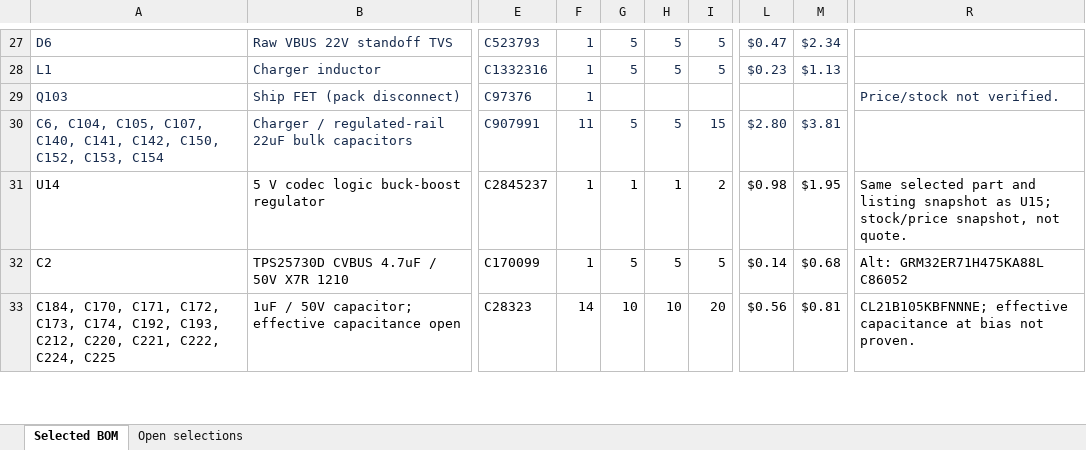
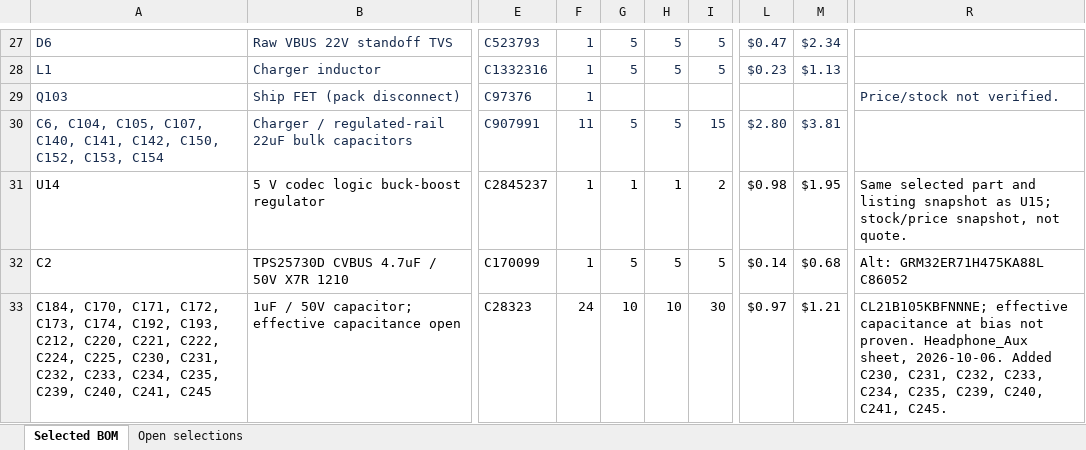
Before and after one commit to chithigun23/DesktopSpeaker, an Excel workbook: ai-files/bom/DesktopSpeaker_LCSC_Starter_BOM.xlsx, sheet Selected BOM, drawn as a sheet; only a part is shown, gaps mark what is left out; values as stored, in another font and other column widths than the file's, no borders; the diff covers the shown part only; the diff names each change by its address in the sheet, - before the commit and + after, or states it on an @@ line.

```diff
--- a/ai-files/bom/DesktopSpeaker_LCSC_Starter_BOM.xlsx (sheet Selected BOM)
+++ b/ai-files/bom/DesktopSpeaker_LCSC_Starter_BOM.xlsx (sheet Selected BOM)
-A33: …C222, C224, C225
+A33: …C222, C224, C225, C230, C231, C232, C233, C234, C235, C239, C240, C241, C245
-F33: 14
+F33: 24
-I33: 20
+I33: 30
-L33: $0.56
+L33: $0.97
-M33: $0.81
+M33: $1.21
-R33: …not proven.
+R33: …not proven. Headphone_Aux sheet, 2026-10-06. Added C230, C231, C232, C233, C234, C235, C239, C240, C241, C245.
```
Also changed, not shown: 1 added row and 51 edited cells elsewhere in this sheet, formulas that keep their value, 19 other files.
